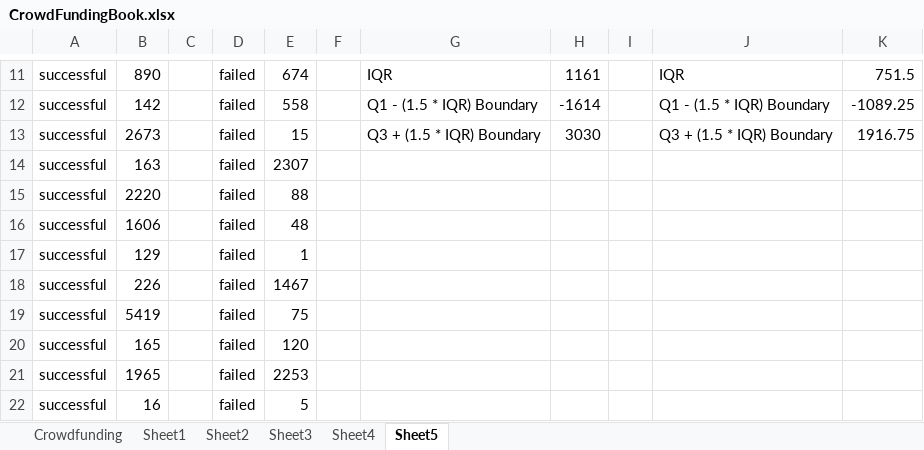
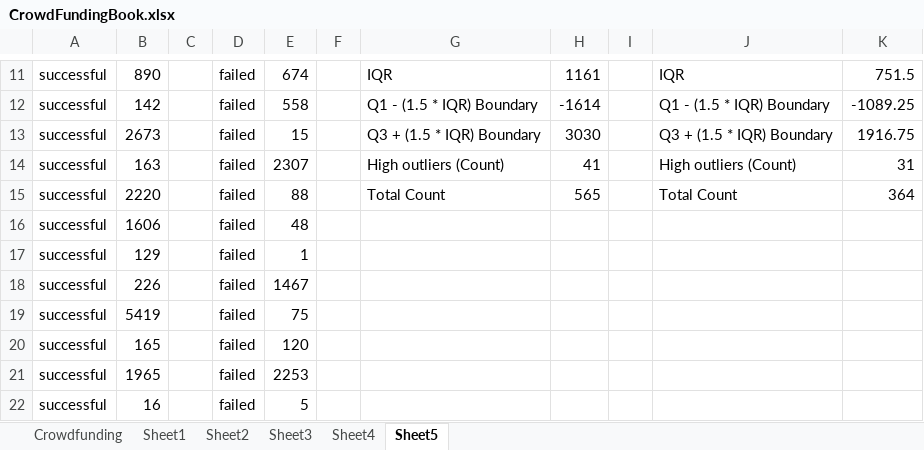
Before and after one commit to johnjamesktm/uoft-data-analytics, an Excel workbook: excel-challenge/CrowdFundingBook.xlsx, sheet Sheet5, drawn as a sheet; only a part is shown, gaps mark what is left out; values as stored, in another font and other column widths than the file's, no borders; charts and pictures and conditional formats not drawn; the diff names each change by its address in the sheet, - before the commit and + after, or states it on an @@ line.

Commit message:
Improved summary

```diff
--- a/excel-challenge/CrowdFundingBook.xlsx (sheet Sheet5)
+++ b/excel-challenge/CrowdFundingBook.xlsx (sheet Sheet5)
-G14: (empty)
+G14: High outliers (Count)
-H14: (empty)
+H14: 41
-J14: (empty)
+J14: High outliers (Count)
-K14: (empty)
+K14: 31
-G15: (empty)
+G15: Total Count
-H15: (empty)
+H15: 565
-J15: (empty)
+J15: Total Count
-K15: (empty)
+K15: 364
```
